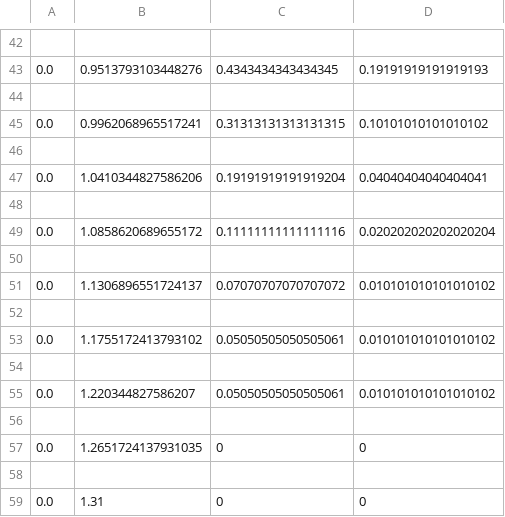
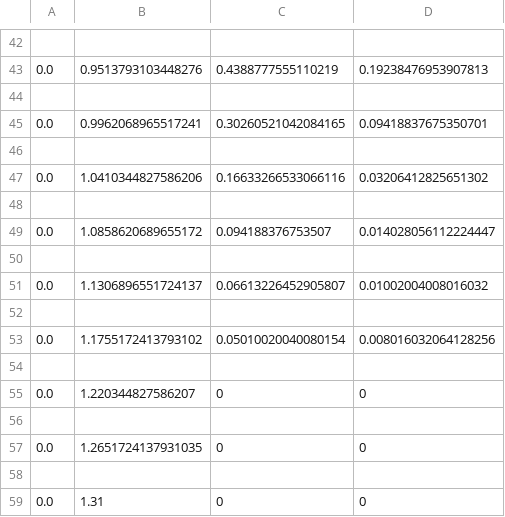
Before and after one commit to yamoyamoto/jupyter, a CSV file: fp_model/a_0_by_mesh_method.csv, drawn as a sheet; only a part is shown, gaps mark what is left out; the diff covers the shown part only.

```diff
--- a/fp_model/a_0_by_mesh_method.csv
+++ b/fp_model/a_0_by_mesh_method.csv
@@ -42,15 +42,15 @@
 
-0.0,0.9513793103448276,0.4343434343434345,0.19191919191919193
+0.0,0.9513793103448276,0.4388777555110219,0.19238476953907813
 
-0.0,0.9962068965517241,0.31313131313131315,0.10101010101010102
+0.0,0.9962068965517241,0.30260521042084165,0.09418837675350701
 
-0.0,1.0410344827586206,0.19191919191919204,0.04040404040404041
+0.0,1.0410344827586206,0.16633266533066116,0.03206412825651302
 
-0.0,1.0858620689655172,0.11111111111111116,0.020202020202020204
+0.0,1.0858620689655172,0.094188376753507,0.014028056112224447
 
-0.0,1.1306896551724137,0.07070707070707072,0.010101010101010102
+0.0,1.1306896551724137,0.06613226452905807,0.01002004008016032
 
-0.0,1.1755172413793102,0.05050505050505061,0.010101010101010102
+0.0,1.1755172413793102,0.05010020040080154,0.008016032064128256
 
-0.0,1.220344827586207,0.05050505050505061,0.010101010101010102
+0.0,1.220344827586207,0,0
 
```
Also changed, not shown: 27 edited cells elsewhere in this file, 3 other files.
